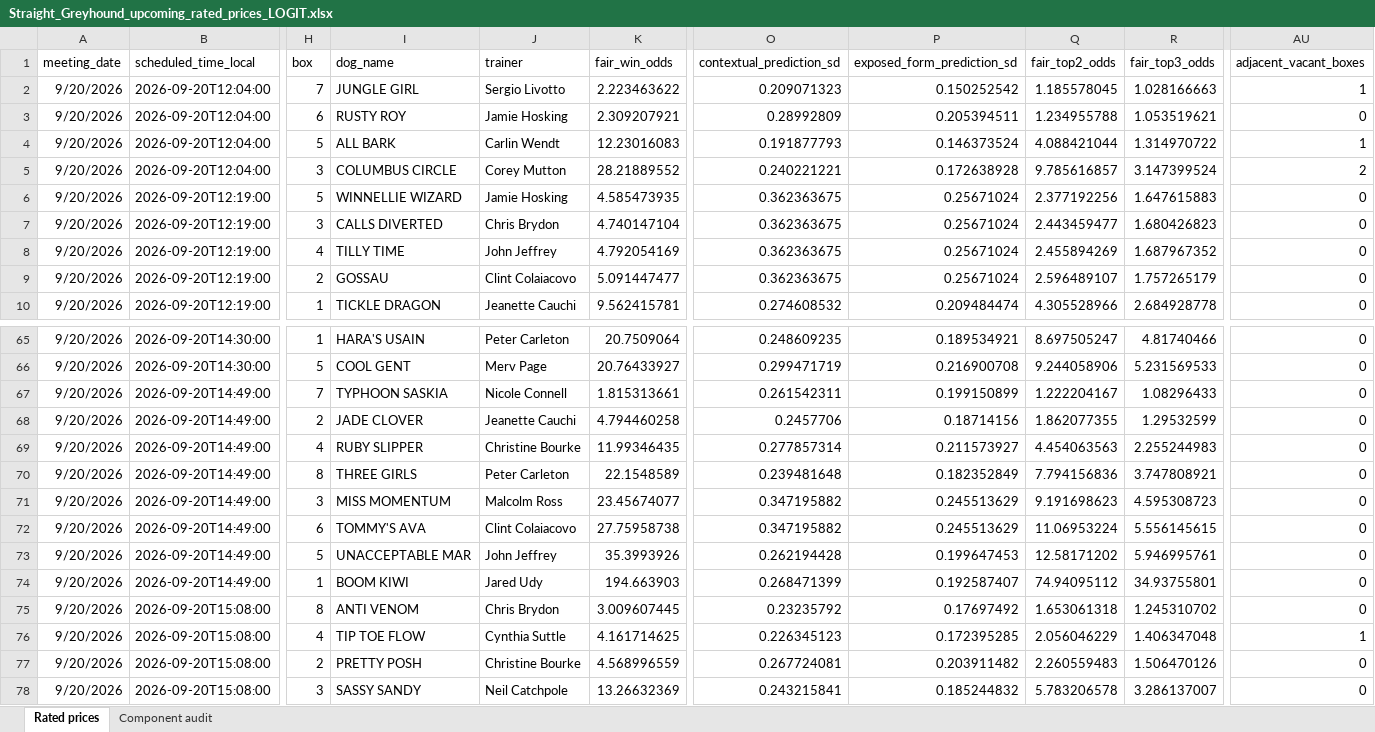
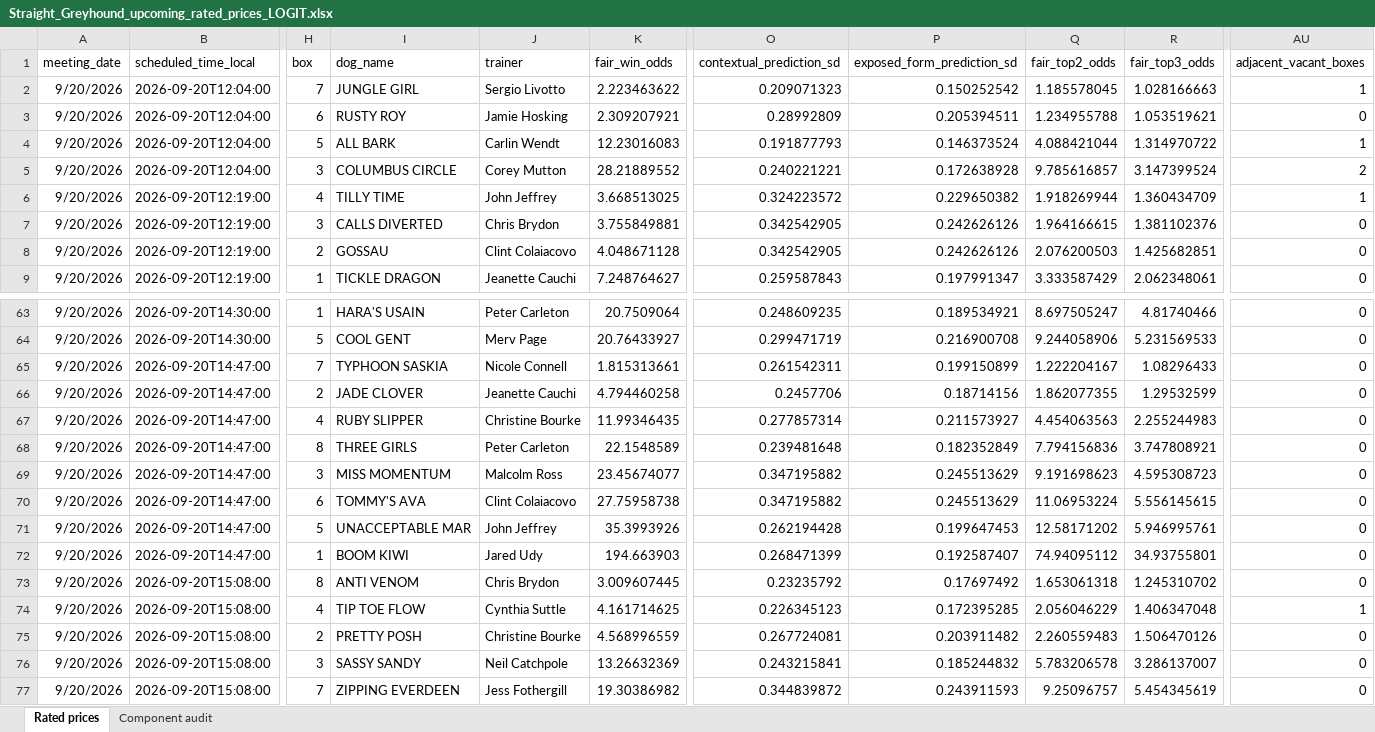
Before and after one commit to cgrocott89/ModelOutput, an Excel workbook: files/Straight_Greyhound_upcoming_rated_prices_LOGIT.xlsx, sheet Rated prices, drawn as a sheet; only a part is shown, gaps mark what is left out; the shorter side is filled out with more unchanged rows; values as stored, in another font and other column widths than the file's, no borders; removed rows and columns are numbered as before the commit, all else as after; rows hold the shown columns only; the diff covers the shown part only; the diff names each change by its address in the sheet, - before the commit and + after, or states it on an @@ line.

Commit message:
Update model outputs 2026-09-19 21:35:03

```diff
--- a/files/Straight_Greyhound_upcoming_rated_prices_LOGIT.xlsx (sheet Rated prices)
+++ b/files/Straight_Greyhound_upcoming_rated_prices_LOGIT.xlsx (sheet Rated prices)
-H6 (box): 5
+H6 (box): 4
-I6 (dog_name): WINNELLIE WIZARD
+I6 (dog_name): TILLY TIME
-J6 (trainer): Jamie Hosking
+J6 (trainer): John Jeffrey
-K6 (fair_win_odds): 4.585473935
+K6 (fair_win_odds): 3.668513025
-O6 (contextual_prediction_sd): 0.362363675
+O6 (contextual_prediction_sd): 0.324223572
-P6 (exposed_form_prediction_sd): 0.25671024
+P6 (exposed_form_prediction_sd): 0.229650382
-Q6 (fair_top2_odds): 2.377192256
+Q6 (fair_top2_odds): 1.918269944
-R6 (fair_top3_odds): 1.647615883
+R6 (fair_top3_odds): 1.360434709
-AU6 (adjacent_vacant_boxes): 0
+AU6 (adjacent_vacant_boxes): 1
-K7 (fair_win_odds): 4.740147104
+K7 (fair_win_odds): 3.755849881
-O7 (contextual_prediction_sd): 0.362363675
+O7 (contextual_prediction_sd): 0.342542905
-P7 (exposed_form_prediction_sd): 0.25671024
+P7 (exposed_form_prediction_sd): 0.242626126
-Q7 (fair_top2_odds): 2.443459477
+Q7 (fair_top2_odds): 1.964166615
-R7 (fair_top3_odds): 1.680426823
+R7 (fair_top3_odds): 1.381102376
-row 8: 9/20/2026 | 2026-09-20T12:19:00 | 4 | TILLY TIME | John Jeffrey | 4.792054169 | 0.362363675 | 0.25671024 | 2.455894269 | 1.687967352 | 0
-K8 (fair_win_odds): 5.091447477
+K8 (fair_win_odds): 4.048671128
-O8 (contextual_prediction_sd): 0.362363675
+O8 (contextual_prediction_sd): 0.342542905
-P8 (exposed_form_prediction_sd): 0.25671024
+P8 (exposed_form_prediction_sd): 0.242626126
-Q8 (fair_top2_odds): 2.596489107
+Q8 (fair_top2_odds): 2.076200503
-R8 (fair_top3_odds): 1.757265179
+R8 (fair_top3_odds): 1.425682851
-K9 (fair_win_odds): 9.562415781
+K9 (fair_win_odds): 7.248764627
-O9 (contextual_prediction_sd): 0.274608532
+O9 (contextual_prediction_sd): 0.259587843
-P9 (exposed_form_prediction_sd): 0.209484474
+P9 (exposed_form_prediction_sd): 0.197991347
-Q9 (fair_top2_odds): 4.305528966
+Q9 (fair_top2_odds): 3.333587429
-R9 (fair_top3_odds): 2.684928778
+R9 (fair_top3_odds): 2.062348061
-B65:B72 (scheduled_time_local): 2026-09-20T14:49:00
+B65:B72 (scheduled_time_local): 2026-09-20T14:47:00
```
Also changed, not shown: 1 removed row and 103 edited cells elsewhere in this sheet, files/AFLW_upcoming_projections.xlsx, files/AFL_futures_sim.xlsx, 9 other files.
